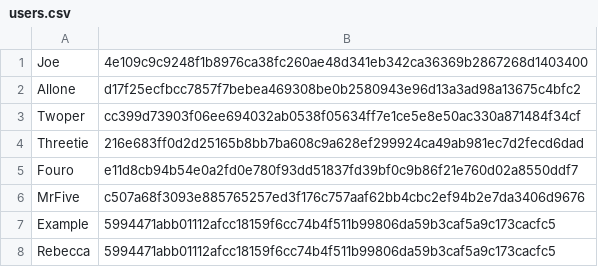
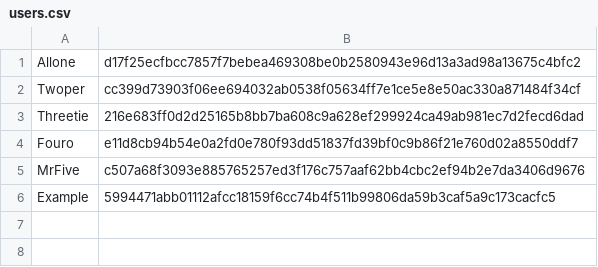
Before and after one commit to physi3/Fernley-Virtual-Queue, a CSV file: Fernley_Virtual_Queue/users.csv, drawn as a sheet; the diff names each change by its address in the sheet, - before the commit and + after, or states it on an @@ line.

Commit message:
Update users.csv

```diff
--- a/Fernley_Virtual_Queue/users.csv
+++ b/Fernley_Virtual_Queue/users.csv
-row 1: Joe | 4e109c9c9248f1b8976ca38fc260ae48d341eb342ca36369b2867268d1403400
-row 8: Rebecca | 5994471abb01112afcc18159f6cc74b4f511b99806da59b3caf5a9c173cacfc5
```
